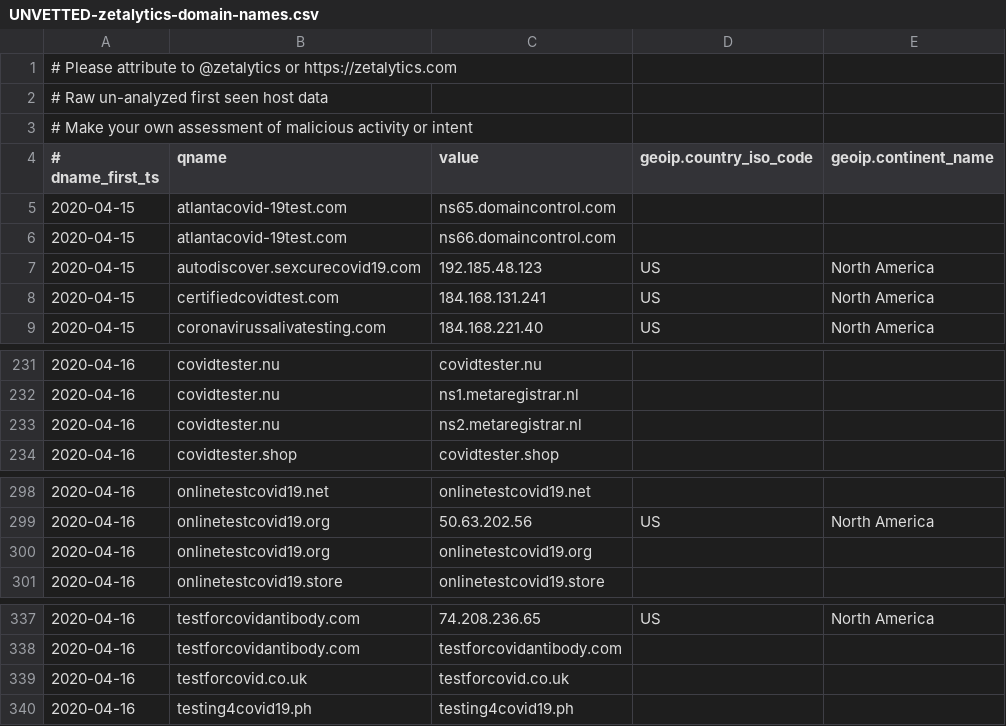
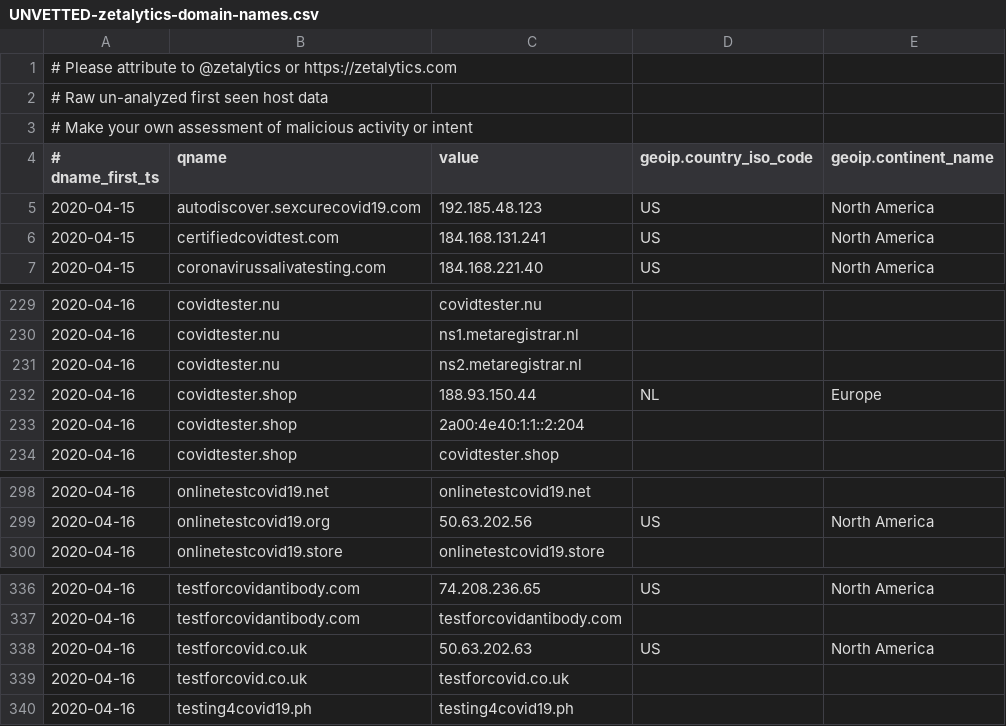
Before and after one commit to COVID-19-CTI-LEAGUE/PUBLIC_RELEASE, a CSV file: UNVETTED-zetalytics-domain-names.csv, drawn as a sheet; only a part is shown, gaps mark what is left out; removed rows and columns are numbered as before the commit, all else as after; the diff names each change by its address in the sheet, - before the commit and + after, or states it on an @@ line.

```diff
--- a/UNVETTED-zetalytics-domain-names.csv
+++ b/UNVETTED-zetalytics-domain-names.csv
-row 5: 2020-04-15 | atlantacovid-19test.com | ns65.domaincontrol.com
-row 6: 2020-04-15 | atlantacovid-19test.com | ns66.domaincontrol.com
+row 232: 2020-04-16 | covidtester.shop | 188.93.150.44 | NL | Europe
+row 233: 2020-04-16 | covidtester.shop | 2a00:4e40:1:1::2:204
-row 300: 2020-04-16 | onlinetestcovid19.org | onlinetestcovid19.org
+row 338: 2020-04-16 | testforcovid.co.uk | 50.63.202.63 | US | North America
```
Also changed, not shown: 1 other file.
